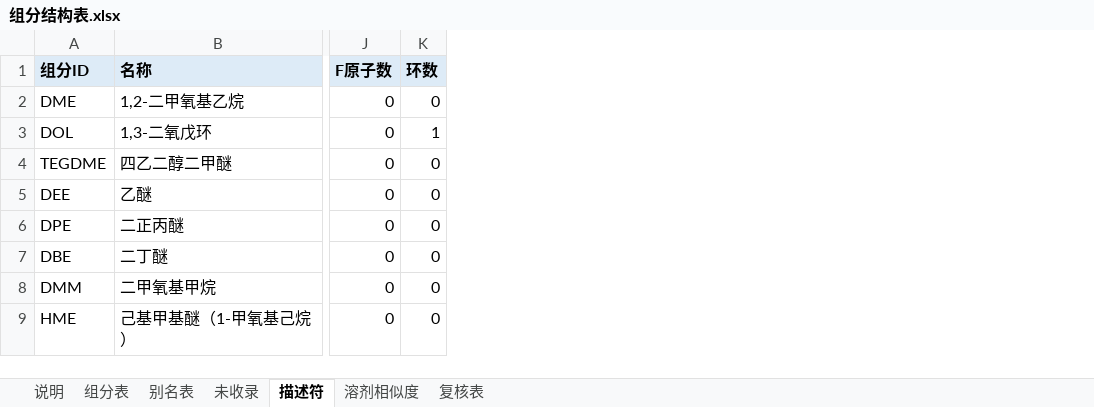
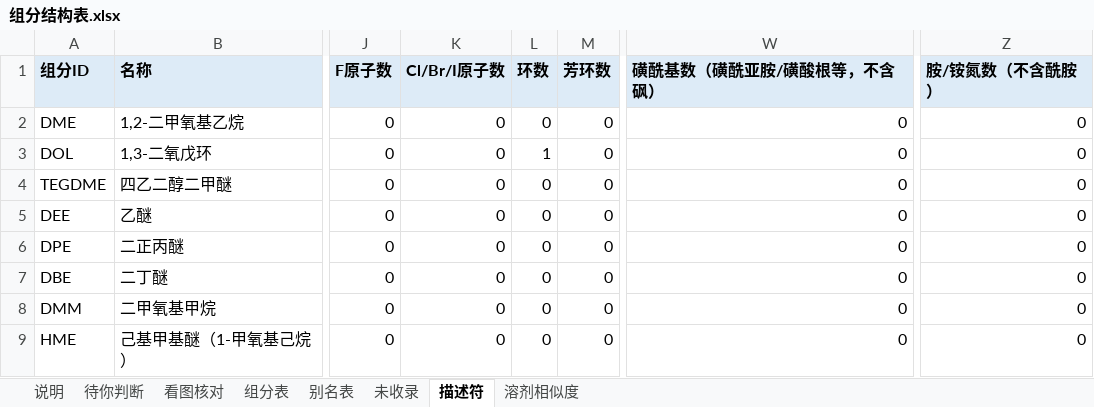
Before and after one commit to zhuonanli08/Li-S_Electrolyte_Conflicts, an Excel workbook: output/组分结构表_F版30篇_2026-10-31/组分结构表.xlsx, sheet 描述符, drawn as a sheet; only a part is shown, gaps mark what is left out; values as stored, in another font and other column widths than the file's, no borders; the diff names each change by its address in the sheet, - before the commit and + after, or states it on an @@ line.

```diff
--- a/output/组分结构表_F版30篇_2026-10-31/组分结构表.xlsx (sheet 描述符)
+++ b/output/组分结构表_F版30篇_2026-10-31/组分结构表.xlsx (sheet 描述符)
-sheet tab: 复核表
+sheet tab: 待你判断
+sheet tab: 看图核对
+column K (Cl/Br/I原子数), rows 2-9: all 0
+column M (芳环数), rows 2-9: all 0
+column W (磺酰基数（磺酰亚胺/磺酸根等，不含砜）), rows 2-9: all 0
+column Z (胺/铵氮数（不含酰胺）), rows 2-9: all 0
```
Also changed, not shown: sheet 说明, sheet 组分表, sheet 未收录, sheet 别名表, charts or pictures, 47 other files.
